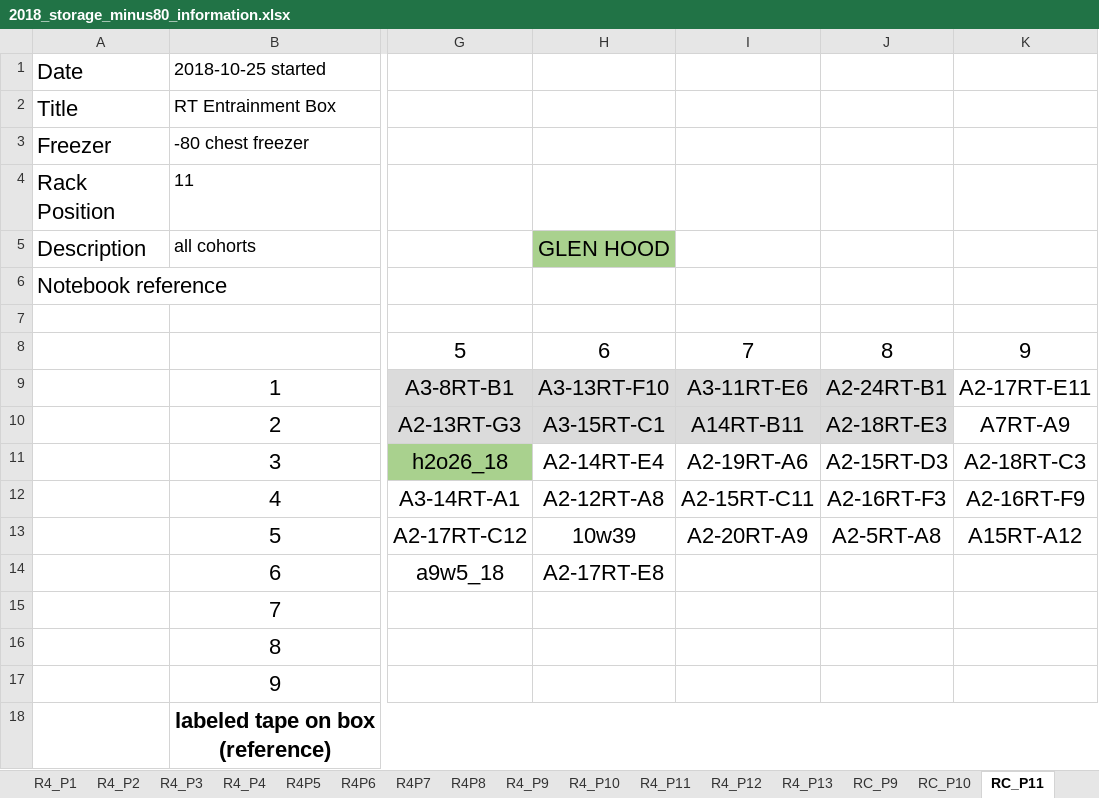
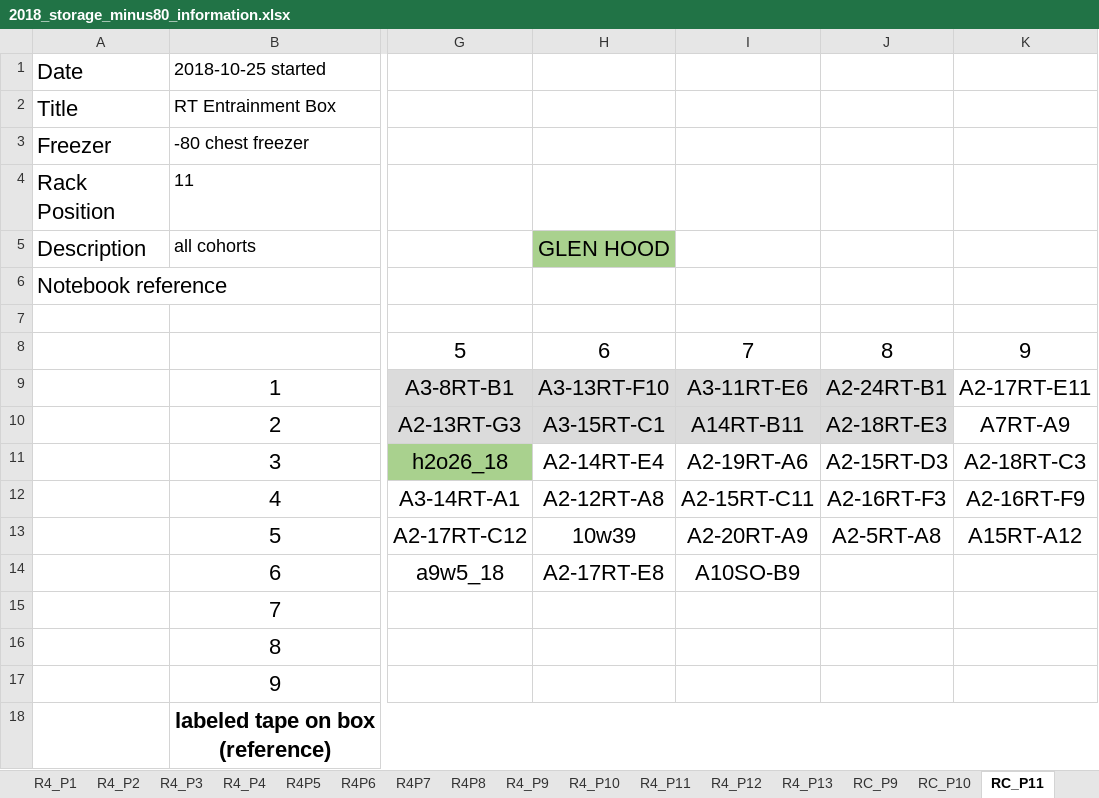
Before and after one commit to adnguyen/Circadian_rhythm_runs_seasonal_timing, an Excel workbook: Data/Storage/2018_storage_minus80_information.xlsx, sheet RC_P11, drawn as a sheet; only a part is shown, gaps mark what is left out; values as stored, in another font and other column widths than the file's, no borders; the diff names each change by its address in the sheet, - before the commit and + after, or states it on an @@ line.

```diff
--- a/Data/Storage/2018_storage_minus80_information.xlsx (sheet RC_P11)
+++ b/Data/Storage/2018_storage_minus80_information.xlsx (sheet RC_P11)
-I14: (empty)
+I14: A10SO-B9
```
Also changed, not shown: sheet RF_P2, Data/2018-08-14_master_datac_2018_collection_year.xlsx, 1 other file.
